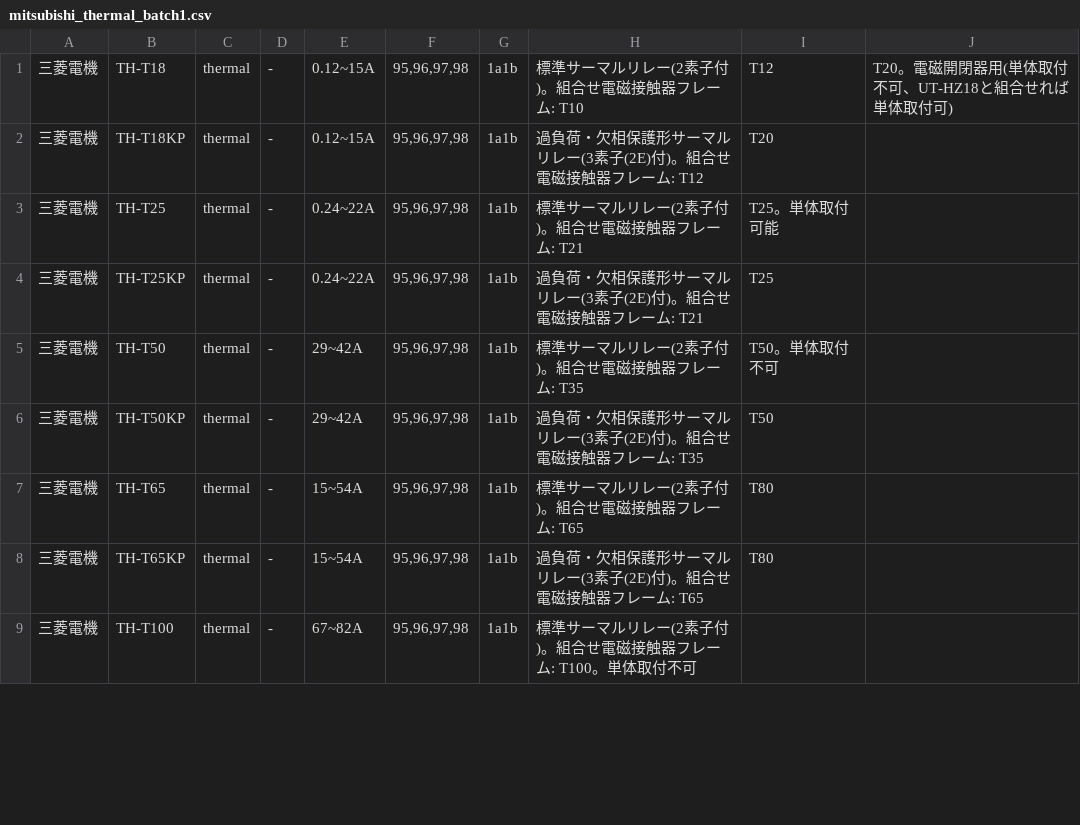
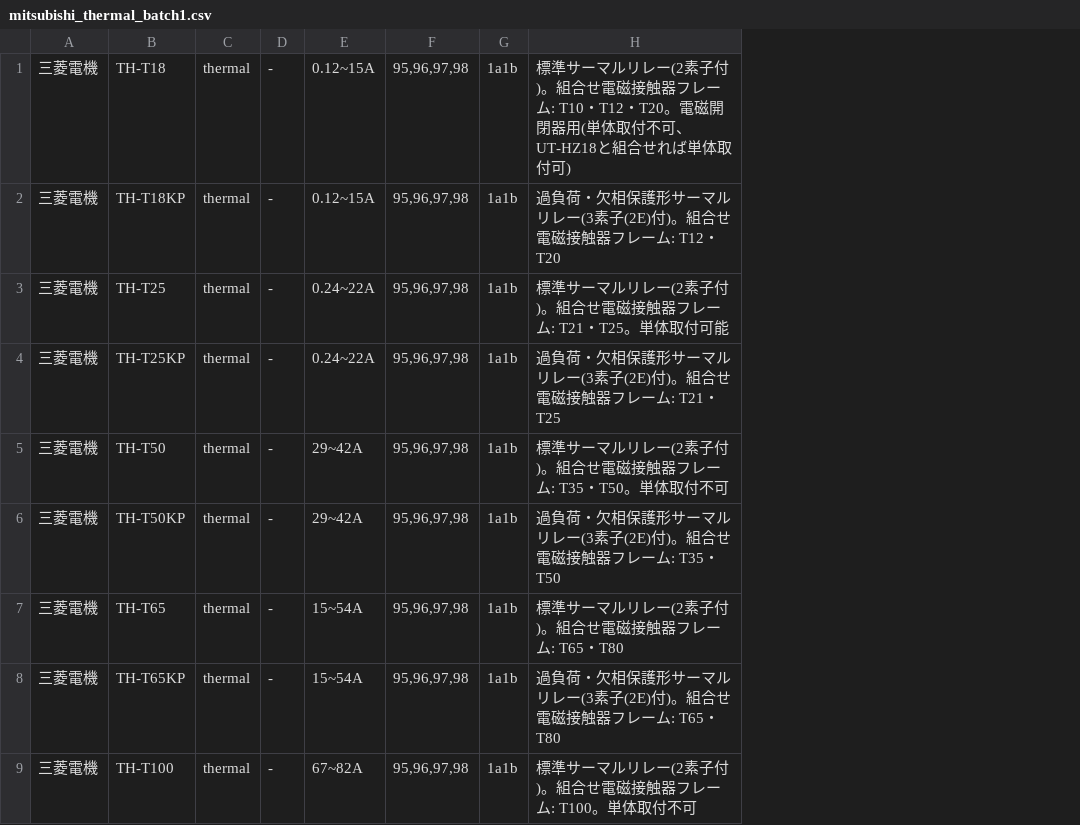
Before and after one commit to youichi558-collab/special-spoon, a CSV file: electrical_cad_v3/ecad_v3/catalog_pending/mitsubishi_thermal_batch1.csv, drawn as a sheet; only a part is shown; removed rows and columns are numbered as before the commit, all else as after; the diff names each change by its address in the sheet, - before the commit and + after, or states it on an @@ line.

```diff
--- a/electrical_cad_v3/ecad_v3/catalog_pending/mitsubishi_thermal_batch1.csv
+++ b/electrical_cad_v3/ecad_v3/catalog_pending/mitsubishi_thermal_batch1.csv
-column H, rows 1-9: 標準サーマルリレー(2素子付)。組合せ電磁接触器フレーム: T10 | 過負荷・欠相保護形サーマルリレー(3素子(2E)付)。組合せ電磁接触器フレーム: T12 | 標準サーマルリレー(2素子付)。組合せ電磁接触器フレーム: T21 | 過負荷・欠相保護形サーマルリレー(3素子(2E)付)。組合せ電磁接触器フレーム: T21 | 標準サーマルリレー(2素子付)。組合せ電磁接触器フレーム: T35 | 過負荷・欠相保護形サーマルリレー(3素子(2E)付)。組合せ電磁接触器フレーム: T35 | 標準サーマルリレー(2素子付)。組合せ電磁接触器フレーム: T65 | 過負荷・欠相保護形サーマルリレー(3素子(2E)付)。組合せ電磁接触器フレーム: T65 | 標準サーマルリレー(2素子付)。組合せ電磁接触器フレーム: T100。単体取付不可
-column I, rows 1-8: T12 | T20 | T25。単体取付可能 | T25 | T50。単体取付不可 | T50 | T80 | T80
-column J, row 1: T20。電磁開閉器用(単体取付不可、UT-HZ18と組合せれば単体取付可)
+column H, rows 1-9: 標準サーマルリレー(2素子付)。組合せ電磁接触器フレーム: T10・T12・T20。電磁開閉器用(単体取付不可、UT-HZ18と組合せれば単体取付可) | 過負荷・欠相保護形サーマルリレー(3素子(2E)付)。組合せ電磁接触器フレーム: T12・T20 | 標準サーマルリレー(2素子付)。組合せ電磁接触器フレーム: T21・T25。単体取付可能 | 過負荷・欠相保護形サーマルリレー(3素子(2E)付)。組合せ電磁接触器フレーム: T21・T25 | 標準サーマルリレー(2素子付)。組合せ電磁接触器フレーム: T35・T50。単体取付不可 | 過負荷・欠相保護形サーマルリレー(3素子(2E)付)。組合せ電磁接触器フレーム: T35・T50 | 標準サーマルリレー(2素子付)。組合せ電磁接触器フレーム: T65・T80 | 過負荷・欠相保護形サーマルリレー(3素子(2E)付)。組合せ電磁接触器フレーム: T65・T80 | 標準サーマルリレー(2素子付)。組合せ電磁接触器フレーム: T100。単体取付不可
```
Also changed, not shown: 3 other files.
